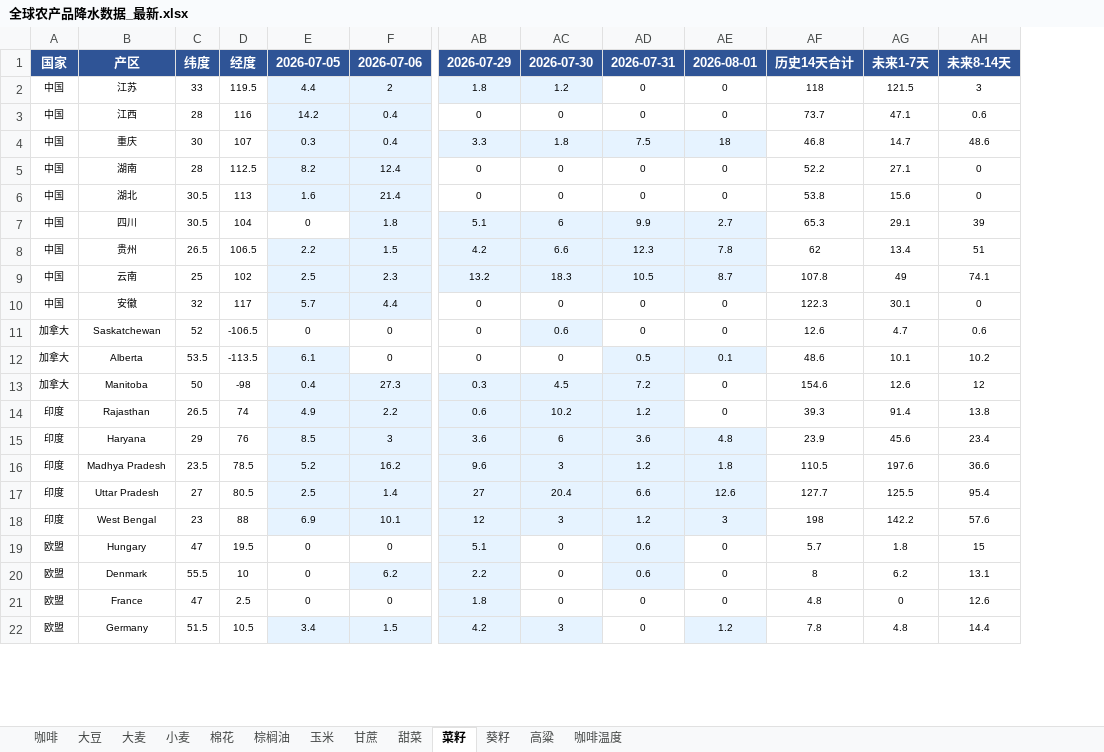
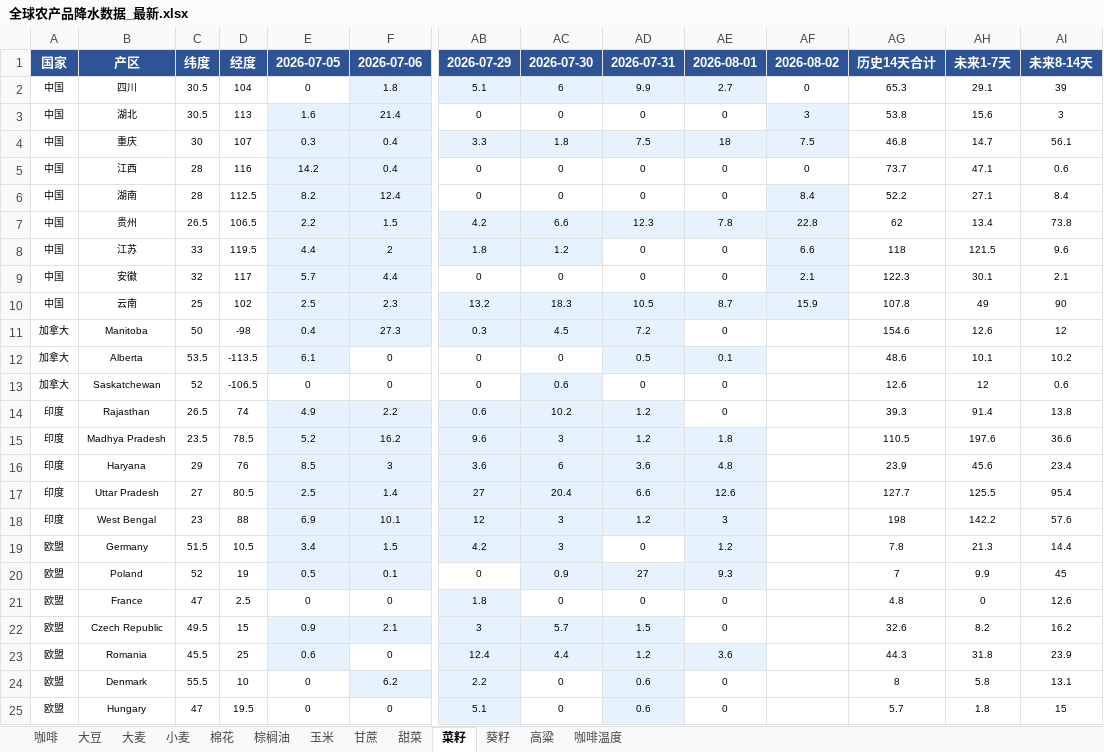
Before and after one commit to 2368846312-oss/ag-weather, an Excel workbook: 全球农产品降水数据_最新.xlsx, sheet 菜籽, drawn as a sheet; only a part is shown, gaps mark what is left out; values as stored, in another font and other column widths than the file's, no borders; removed rows and columns are numbered as before the commit, all else as after; rows hold the shown columns only; the diff covers the shown part only; the diff names each change by its address in the sheet, - before the commit and + after, or states it on an @@ line.

```diff
--- a/全球农产品降水数据_最新.xlsx (sheet 菜籽)
+++ b/全球农产品降水数据_最新.xlsx (sheet 菜籽)
+column AF, row 1: 2026-08-02; rows 5-7: 0 | 8.4 | 22.8; row 9: 2.1
-row 2: 中国 | 江苏 | 33 | 119.5 | 4.4 | 2 | 1.8 | 1.2 | 0 | 0 | 118 | 121.5 | 3
@@ row 7 moved to row 2: 中国 @@
+row 3: 中国 | 湖北 | 30.5 | 113 | 1.6 | 21.4 | 0 | 0 | 0 | 0 | 3 | 53.8 | 15.6 | 3
+row 4: 中国 | 重庆 | 30 | 107 | 0.3 | 0.4 | 3.3 | 1.8 | 7.5 | 18 | 7.5 | 46.8 | 14.7 | 56.1
-row 4: 中国 | 重庆 | 30 | 107 | 0.3 | 0.4 | 3.3 | 1.8 | 7.5 | 18 | 46.8 | 14.7 | 48.6
-AI6: 0
+AI6: 8.4
-row 6: 中国 | 湖北 | 30.5 | 113 | 1.6 | 21.4 | 0 | 0 | 0 | 0 | 53.8 | 15.6 | 0
-AI7: 51
+AI7: 73.8
-row 9: 中国 | 云南 | 25 | 102 | 2.5 | 2.3 | 13.2 | 18.3 | 10.5 | 8.7 | 107.8 | 49 | 74.1
+row 8: 中国 | 江苏 | 33 | 119.5 | 4.4 | 2 | 1.8 | 1.2 | 0 | 0 | 6.6 | 118 | 121.5 | 9.6
-AI9: 0
+AI9: 2.1
-row 11: 加拿大 | Saskatchewan | 52 | -106.5 | 0 | 0 | 0 | 0.6 | 0 | 0 | 12.6 | 4.7 | 0.6
+row 10: 中国 | 云南 | 25 | 102 | 2.5 | 2.3 | 13.2 | 18.3 | 10.5 | 8.7 | 15.9 | 107.8 | 49 | 90
@@ row 13 moved to row 11: 加拿大 @@
+row 13: 加拿大 | Saskatchewan | 52 | -106.5 | 0 | 0 | 0 | 0.6 | 0 | 0 |  | 12.6 | 12 | 0.6
@@ row 16 moved to row 15: 印度 @@
+row 19: 欧盟 | Germany | 51.5 | 10.5 | 3.4 | 1.5 | 4.2 | 3 | 0 | 1.2 |  | 7.8 | 21.3 | 14.4
+row 20: 欧盟 | Poland | 52 | 19 | 0.5 | 0.1 | 0 | 0.9 | 27 | 9.3 |  | 7 | 9.9 | 45
+row 22: 欧盟 | Czech Republic | 49.5 | 15 | 0.9 | 2.1 | 3 | 5.7 | 1.5 | 0 |  | 32.6 | 8.2 | 16.2
+row 23: 欧盟 | Romania | 45.5 | 25 | 0.6 | 0 | 12.4 | 4.4 | 1.2 | 3.6 |  | 44.3 | 31.8 | 23.9
+row 24: 欧盟 | Denmark | 55.5 | 10 | 0 | 6.2 | 2.2 | 0 | 0.6 | 0 |  | 8 | 5.8 | 13.1
-row 20: 欧盟 | Denmark | 55.5 | 10 | 0 | 6.2 | 2.2 | 0 | 0.6 | 0 | 8 | 6.2 | 13.1
-row 22: 欧盟 | Germany | 51.5 | 10.5 | 3.4 | 1.5 | 4.2 | 3 | 0 | 1.2 | 7.8 | 4.8 | 14.4
```
Also changed, not shown: 3 removed rows, 1 moved row and 4 edited cells elsewhere in this sheet, sheet 玉米, sheet 小麦, sheet 葵籽, sheet 大麦, sheet 大豆, sheet 咖啡温度, 6 more sheets, VHI_Data/VHI_最近6周汇总.xlsx, 1 other file.
